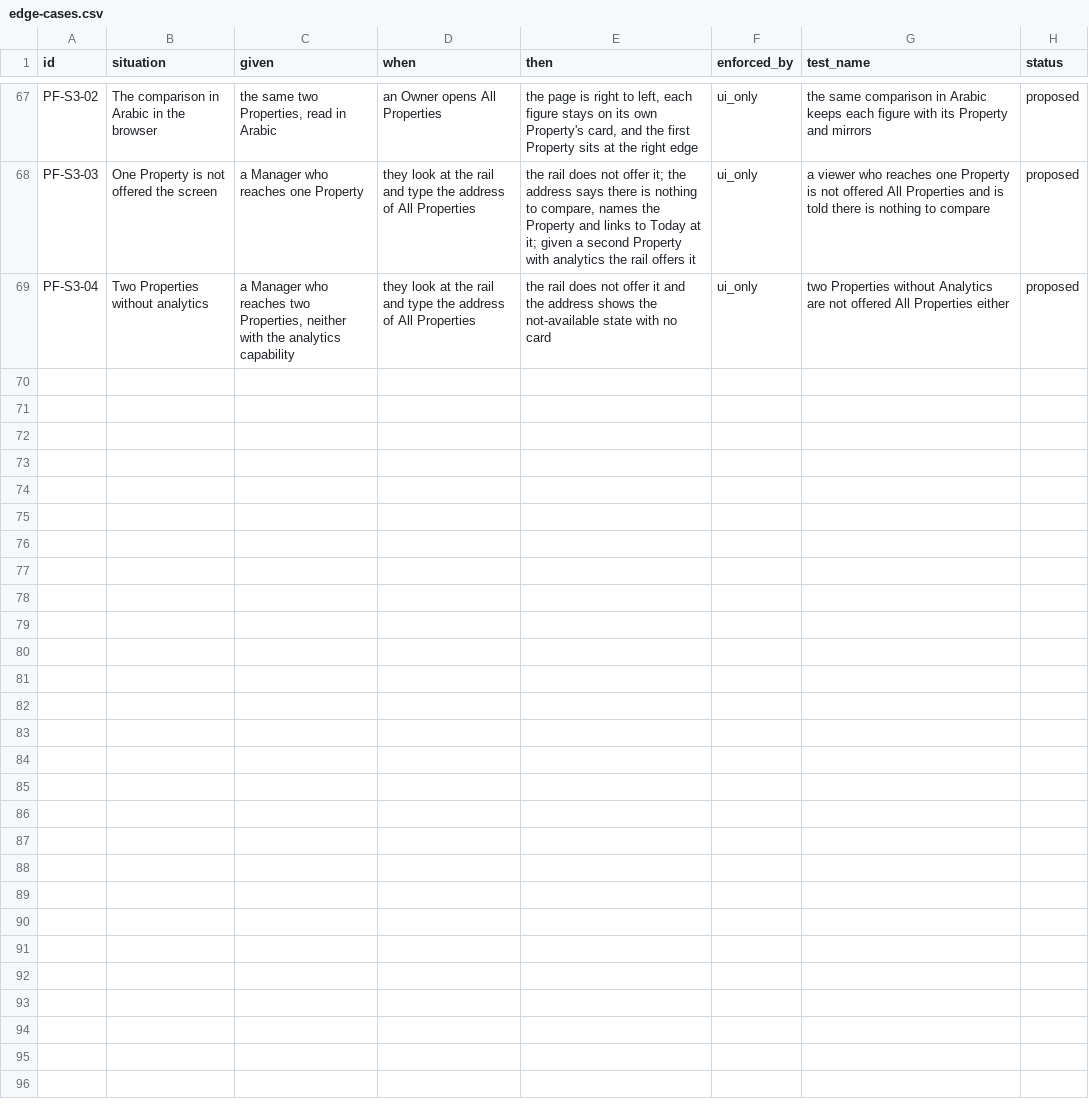
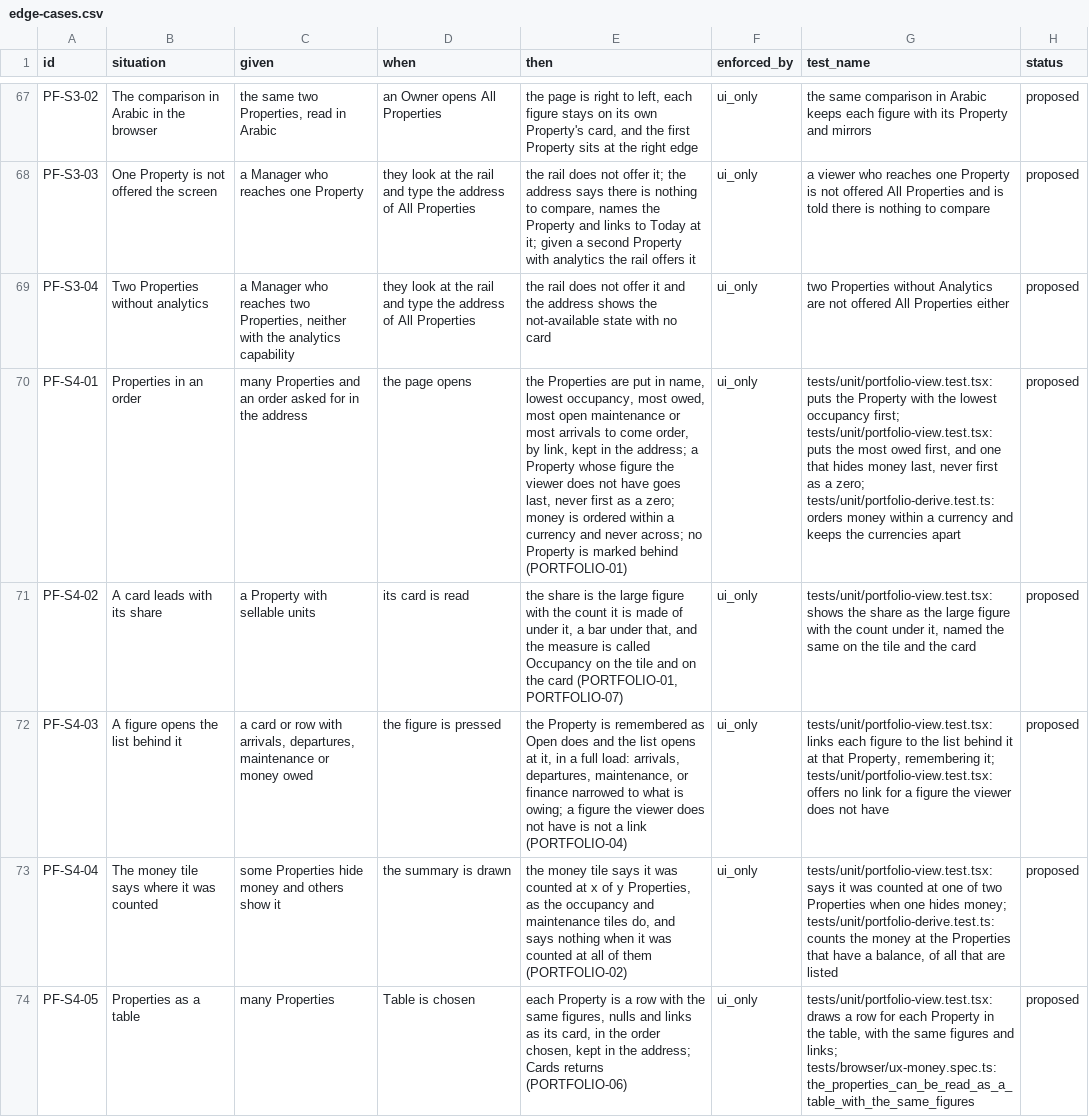
Before and after one commit to prizic/ranza, a CSV file: docs/features/portfolio/edge-cases.csv, drawn as a sheet; only a part is shown, gaps mark what is left out; the diff covers the shown part only; the diff names each change by its address in the sheet, - before the commit and + after, or states it on an @@ line.

Commit message:
docs(money): the audit's Finance, Analytics and All Properties behaviour is proposed as rows, in Arabic too, and the rows it makes untrue are put back to proposed

```diff
--- a/docs/features/portfolio/edge-cases.csv
+++ b/docs/features/portfolio/edge-cases.csv
+row 70: PF-S4-01 | Properties in an order | many Properties and an order asked for in the address | the page opens | the Properties are put in name, lowest occupancy, most owed, most open maintenance or most arrivals to come order, by link, kept in the address; a Property whose figure the viewer does not have goes last, never first as a zero; money is ordered within a currency and never across; no Property is marked behind (PORTFOLIO-01) | ui_only | tests/unit/portfolio-view.test.tsx: puts the Property with the lowest occupancy first; tests/unit/portfolio-view.test.tsx: puts the most owed first, and one that hides money last, never first as a zero; tests/unit/portfolio-derive.test.ts: orders money within a currency and keeps the currencies apart | proposed
+row 71: PF-S4-02 | A card leads with its share | a Property with sellable units | its card is read | the share is the large figure with the count it is made of under it, a bar under that, and the measure is called Occupancy on the tile and on the card (PORTFOLIO-01, PORTFOLIO-07) | ui_only | tests/unit/portfolio-view.test.tsx: shows the share as the large figure with the count under it, named the same on the tile and the card | proposed
+row 72: PF-S4-03 | A figure opens the list behind it | a card or row with arrivals, departures, maintenance or money owed | the figure is pressed | the Property is remembered as Open does and the list opens at it, in a full load: arrivals, departures, maintenance, or finance narrowed to what is owing; a figure the viewer does not have is not a link (PORTFOLIO-04) | ui_only | tests/unit/portfolio-view.test.tsx: links each figure to the list behind it at that Property, remembering it; tests/unit/portfolio-view.test.tsx: offers no link for a figure the viewer does not have | proposed
+row 73: PF-S4-04 | The money tile says where it was counted | some Properties hide money and others show it | the summary is drawn | the money tile says it was counted at x of y Properties, as the occupancy and maintenance tiles do, and says nothing when it was counted at all of them (PORTFOLIO-02) | ui_only | tests/unit/portfolio-view.test.tsx: says it was counted at one of two Properties when one hides money; tests/unit/portfolio-derive.test.ts: counts the money at the Properties that have a balance, of all that are listed | proposed
+row 74: PF-S4-05 | Properties as a table | many Properties | Table is chosen | each Property is a row with the same figures, nulls and links as its card, in the order chosen, kept in the address; Cards returns (PORTFOLIO-06) | ui_only | tests/unit/portfolio-view.test.tsx: draws a row for each Property in the table, with the same figures and links; tests/browser/ux-money.spec.ts: the_properties_can_be_read_as_a_table_with_the_same_figures | proposed
```
Also changed, not shown: 4 added rows and 5 edited cells elsewhere in this file, docs/features/folio-payments/edge-cases.csv, docs/features/today-dashboard/edge-cases.csv, 7 other files.
